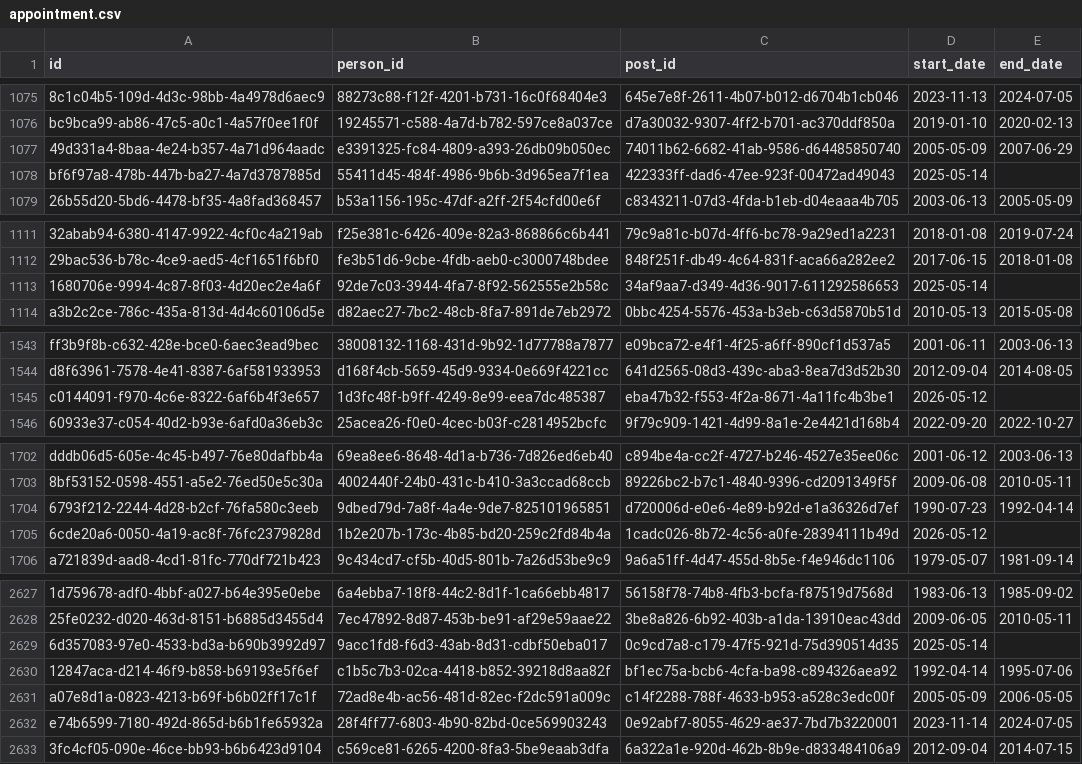
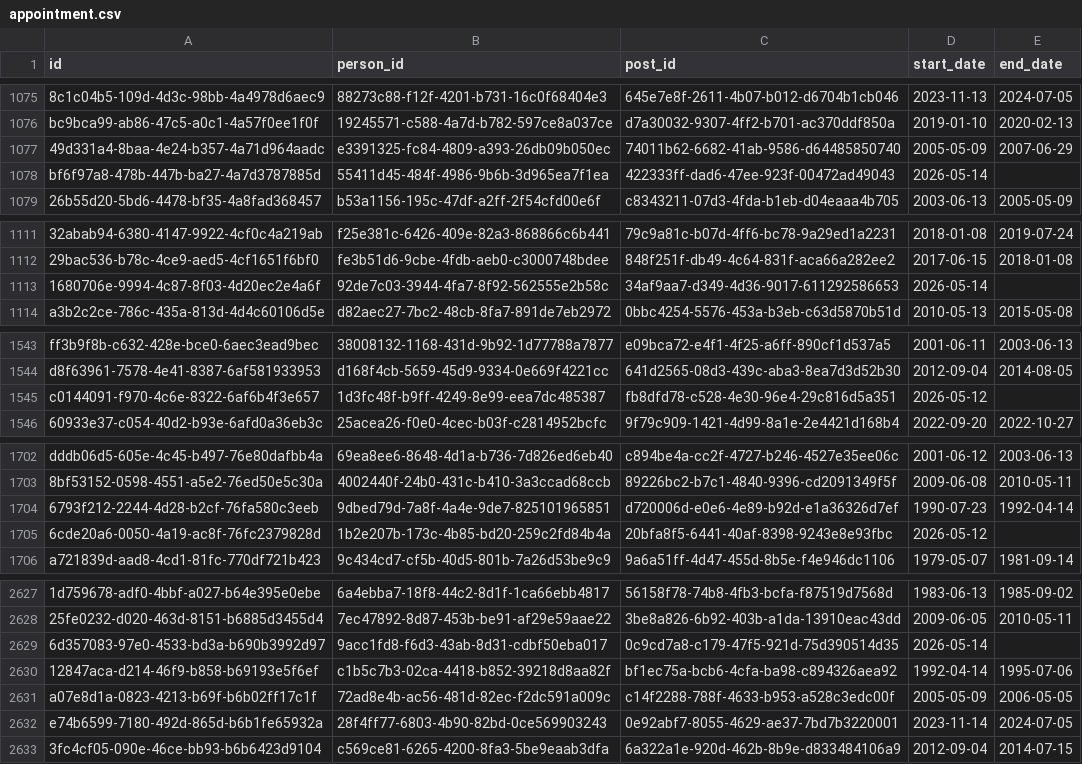
Before and after one commit to instituteforgov/ifg-ministers-database-public, a CSV file: data/appointment.csv, drawn as a sheet; only a part is shown, gaps mark what is left out; the diff covers the shown part only; the diff names each change by its address in the sheet, - before the commit and + after, or states it on an @@ line.

```diff
--- a/data/appointment.csv
+++ b/data/appointment.csv
-D1078 (start_date): 2025-05-14
+D1078 (start_date): 2026-05-14
-D1113 (start_date): 2025-05-14
+D1113 (start_date): 2026-05-14
-C1545 (post_id): eba47b32-f553-4f2a-8671-4a11fc4b3be1
+C1545 (post_id): fb8dfd78-c528-4e30-96e4-29c816d5a351
-C1705 (post_id): 1cadc026-8b72-4c56-a0fe-28394111b49d
+C1705 (post_id): 20bfa8f5-6441-40af-8398-9243e8e93fbc
-D2629 (start_date): 2025-05-14
+D2629 (start_date): 2026-05-14
```
Also changed, not shown: 2 edited cells elsewhere in this file, data/appointment_characteristics.csv, data/post.csv, 2 other files.
